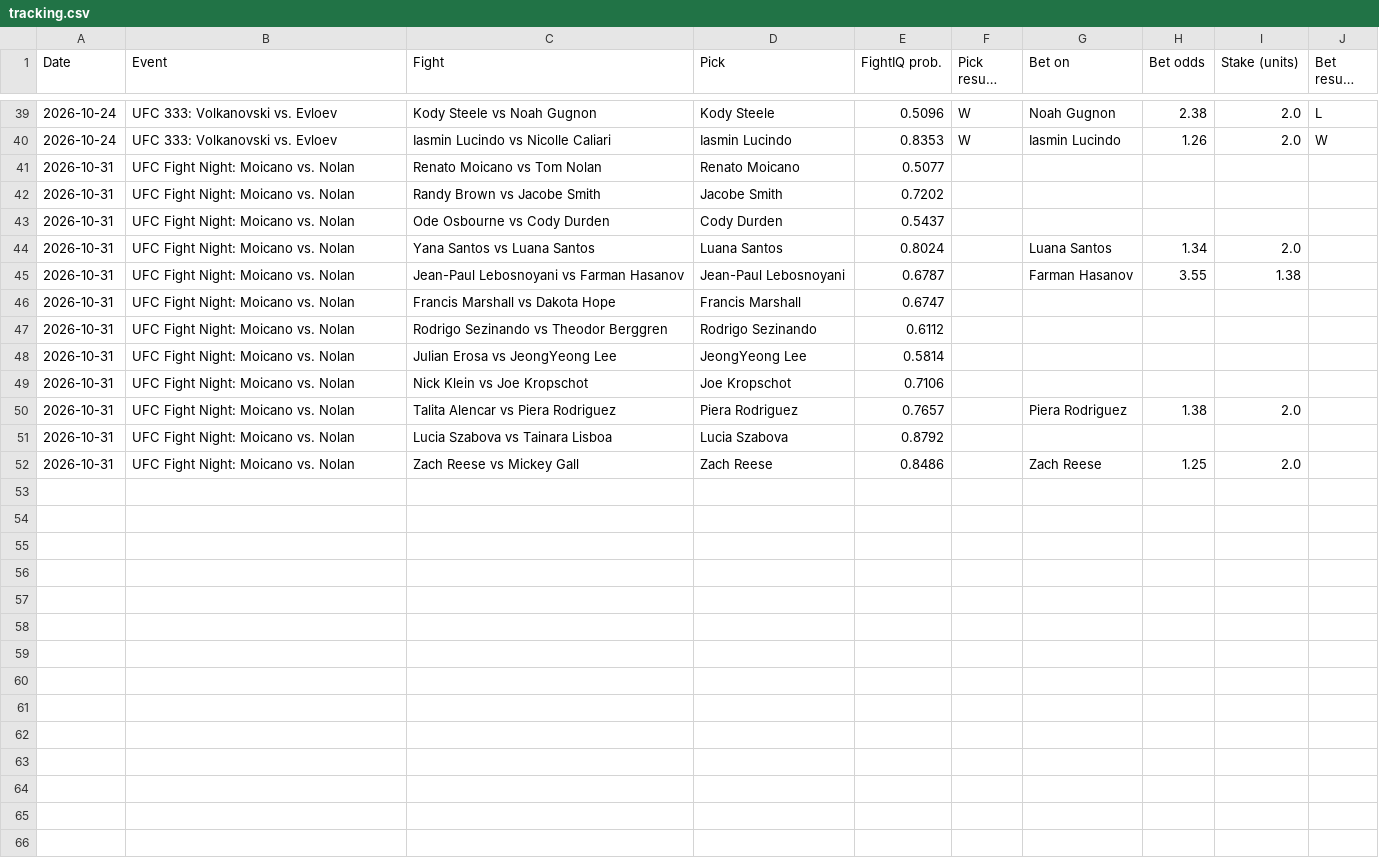
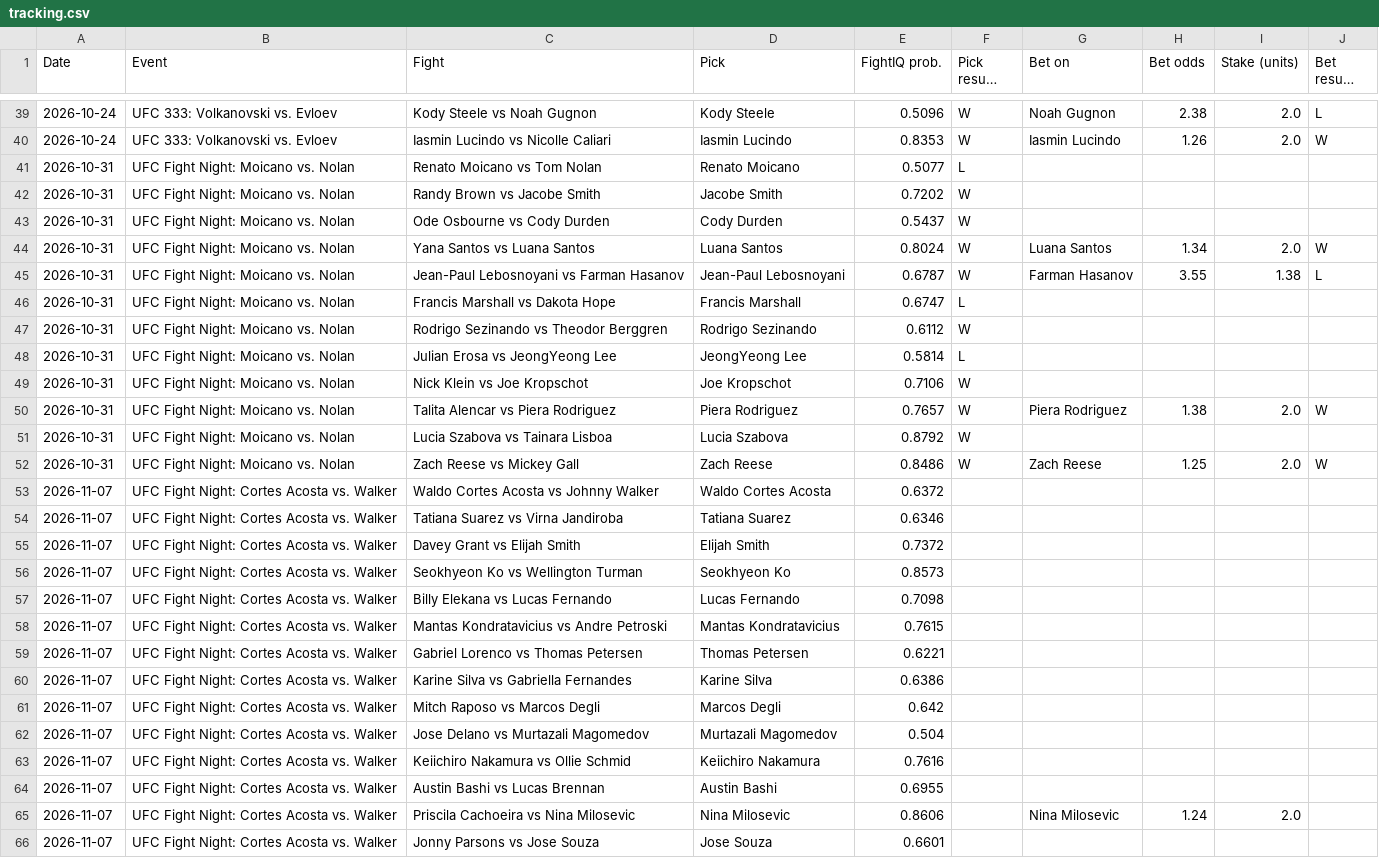
Before and after one commit to johnthewizwe23/FightIQ, a CSV file: site_data/tracking.csv, drawn as a sheet; only a part is shown, gaps mark what is left out; long unchanged cells end in …; the diff names each change by its address in the sheet, - before the commit and + after, or states it on an @@ line.

Commit message:
FightIQ update 2026-11-01 20:31 UTC

```diff
--- a/site_data/tracking.csv
+++ b/site_data/tracking.csv
-F41 (Pick result (W/L)): (empty)
+F41 (Pick result (W/L)): L
-F42:F45 (Pick result (W/L)): (empty)
+F42:F45 (Pick result (W/L)): W
-J44 (Bet result (W/L)): (empty)
+J44 (Bet result (W/L)): W
-J45 (Bet result (W/L)): (empty)
+J45 (Bet result (W/L)): L
-F46 (Pick result (W/L)): (empty)
+F46 (Pick result (W/L)): L
-F47 (Pick result (W/L)): (empty)
+F47 (Pick result (W/L)): W
-F48 (Pick result (W/L)): (empty)
+F48 (Pick result (W/L)): L
-F49:F52 (Pick result (W/L)): (empty)
+F49:F52 (Pick result (W/L)): W
-J50 (Bet result (W/L)): (empty)
+J50 (Bet result (W/L)): W
-J52 (Bet result (W/L)): (empty)
+J52 (Bet result (W/L)): W
+row 53: 2026-11-07 | UFC Fight Night: Cortes Acosta vs. Walker | Waldo Cortes Acosta vs Johnny Walker | Waldo Cortes Acosta | 0.6372
+row 54: 2026-11-07 | UFC Fight Night: Cortes Acosta vs. Walker | Tatiana Suarez vs Virna Jandiroba | Tatiana Suarez | 0.6346
+row 55: 2026-11-07 | UFC Fight Night: Cortes Acosta vs. Walker | Davey Grant vs Elijah Smith | Elijah Smith | 0.7372
+row 56: 2026-11-07 | UFC Fight Night: Cortes Acosta vs. Walker | Seokhyeon Ko vs Wellington Turman | Seokhyeon Ko | 0.8573
+row 57: 2026-11-07 | UFC Fight Night: Cortes Acosta vs. Walker | Billy Elekana vs Lucas Fernando | Lucas Fernando | 0.7098
+row 58: 2026-11-07 | UFC Fight Night: Cortes Acosta vs. Walker | Mantas Kondratavicius vs Andre Petroski | Mantas Kondratavicius | 0.7615
+row 59: 2026-11-07 | UFC Fight Night: Cortes Acosta vs. Walker | Gabriel Lorenco vs Thomas Petersen | Thomas Petersen | 0.6221
+row 60: 2026-11-07 | UFC Fight Night: Cortes Acosta vs. Walker | Karine Silva vs Gabriella Fernandes | Karine Silva | 0.6386
+row 61: 2026-11-07 | UFC Fight Night: Cortes Acosta vs. Walker | Mitch Raposo vs Marcos Degli | Marcos Degli | 0.642
+row 62: 2026-11-07 | UFC Fight Night: Cortes Acosta vs. Walker | Jose Delano vs Murtazali Magomedov | Murtazali Magomedov | 0.504
+row 63: 2026-11-07 | UFC Fight Night: Cortes Acosta vs. Walker | Keiichiro Nakamura vs Ollie Schmid | Keiichiro Nakamura | 0.7616
+row 64: 2026-11-07 | UFC Fight Night: Cortes Acosta vs. Walker | Austin Bashi vs Lucas Brennan | Austin Bashi | 0.6955
+row 65: 2026-11-07 | UFC Fight Night: Cortes Acosta vs. Walker | Priscila Cachoeira vs Nina Milosevic | Nina Milosevic | 0.8606 |  | Nina Milosevic | 1.24 | 2.0
+row 66: 2026-11-07 | UFC Fight Night: Cortes Acosta vs. Walker | Jonny Parsons vs Jose Souza | Jose Souza | 0.6601
```
Also changed, not shown: records/sherdog_fighters.csv, 10 other files.
